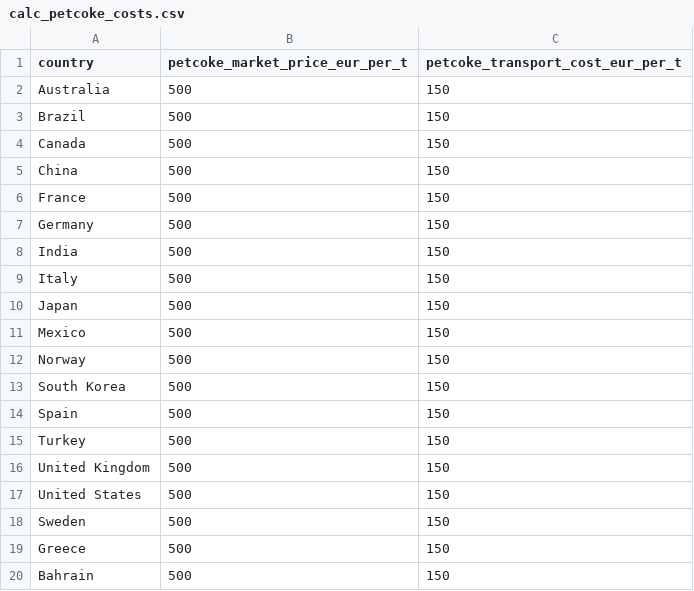
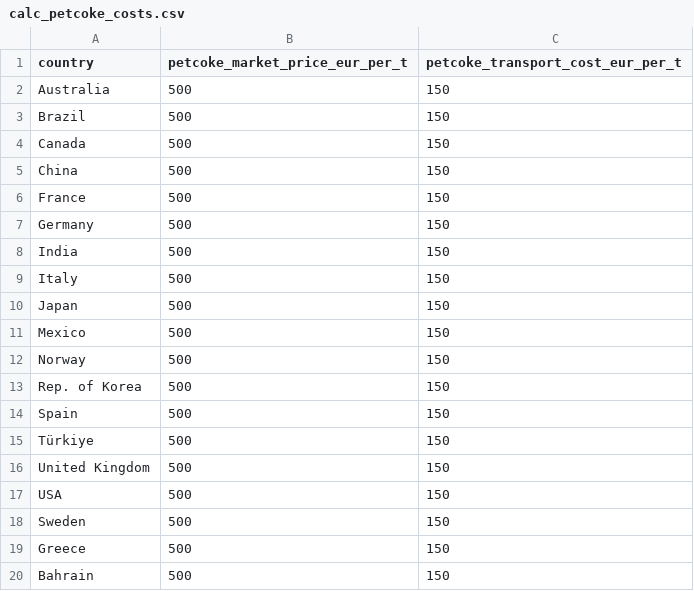
Before and after one commit to oroinbelt/aluminium-model, a CSV file: data/calc_petcoke_costs.csv, drawn as a sheet.

Commit message:
Update calc_petcoke_costs.csv

```diff
--- a/data/calc_petcoke_costs.csv
+++ b/data/calc_petcoke_costs.csv
@@ -12,7 +12,7 @@ Mexico,500,150
 Norway,500,150
-South Korea,500,150
+Rep. of Korea,500,150
 Spain,500,150
-Turkey,500,150
+Türkiye,500,150
 United Kingdom,500,150
-United States,500,150
+USA,500,150
 Sweden,500,150
```
